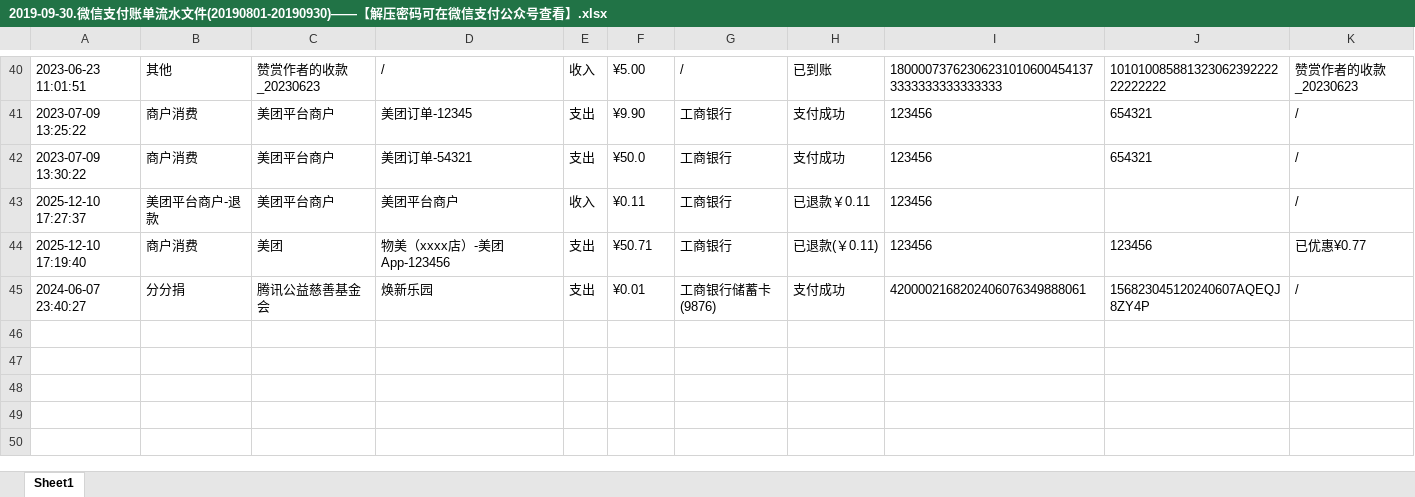
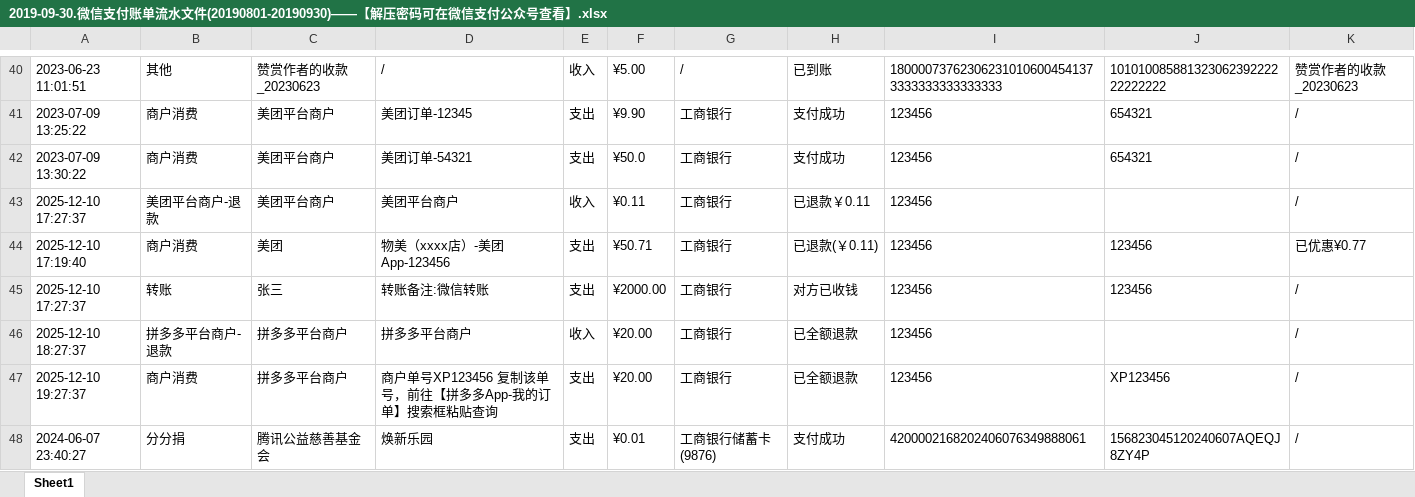
Before and after one commit to aqni/beancount-daoru, an Excel workbook: examples/import_only/documents/Assets/Payment/Wechat/2019-09-30.微信支付账单流水文件(20190801-20190930)——【解压密码可在微信支付公众号查看】.xlsx, sheet Sheet1, drawn as a sheet; only a part is shown, gaps mark what is left out; values as stored, in another font and other column widths than the file's, no borders; the diff names each change by its address in the sheet, - before the commit and + after, or states it on an @@ line.

Commit message:
feat(wechat): 支持微信支付账单中的全额退款与转账
- 添加对"已全额退款"状态的支持，处理商户消费退款交易
- 增加对"对方已收钱"转账状态的支持
- 扩展退款交易状态匹配，支持"已全额退款"情况
- 更新示例文件以包含新的交易类型测试用例

```diff
--- a/examples/import_only/documents/Assets/Payment/Wechat/2019-09-30.微信支付账单流水文件(20190801-20190930)——【解压密码可在微信支付公众号查看】.xlsx (sheet Sheet1)
+++ b/examples/import_only/documents/Assets/Payment/Wechat/2019-09-30.微信支付账单流水文件(20190801-20190930)——【解压密码可在微信支付公众号查看】.xlsx (sheet Sheet1)
+row 45: 2025-12-10 17:27:37 | 转账 | 张三 | 转账备注:微信转账 | 支出 | ¥2000.00 | 工商银行 | 对方已收钱 | 123456 | 123456 | /
+row 46: 2025-12-10 18:27:37 | 拼多多平台商户-退款 | 拼多多平台商户 | 拼多多平台商户 | 收入 | ¥20.00 | 工商银行 | 已全额退款 | 123456 |  | /
+row 47: 2025-12-10 19:27:37 | 商户消费 | 拼多多平台商户 | 商户单号XP123456 复制该单号，前往【拼多多App-我的订单】搜索框粘贴查询 | 支出 | ¥20.00 | 工商银行 | 已全额退款 | 123456 | XP123456 | /
```
Also changed, not shown: examples/import_only/downloads/微信支付账单流水文件(20190801-20190930)——【解压密码可在微信支付公众号查看】.xlsx, 2 other files.
